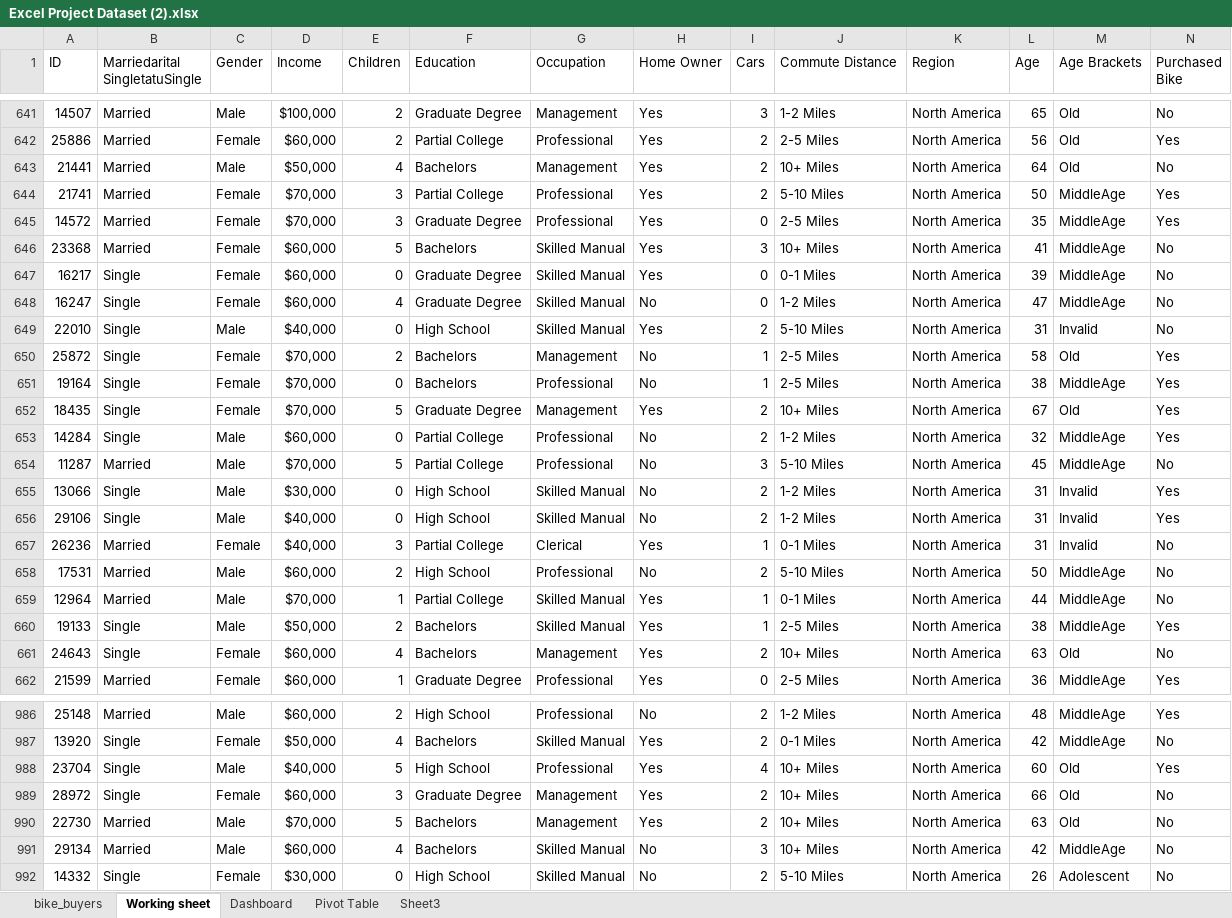
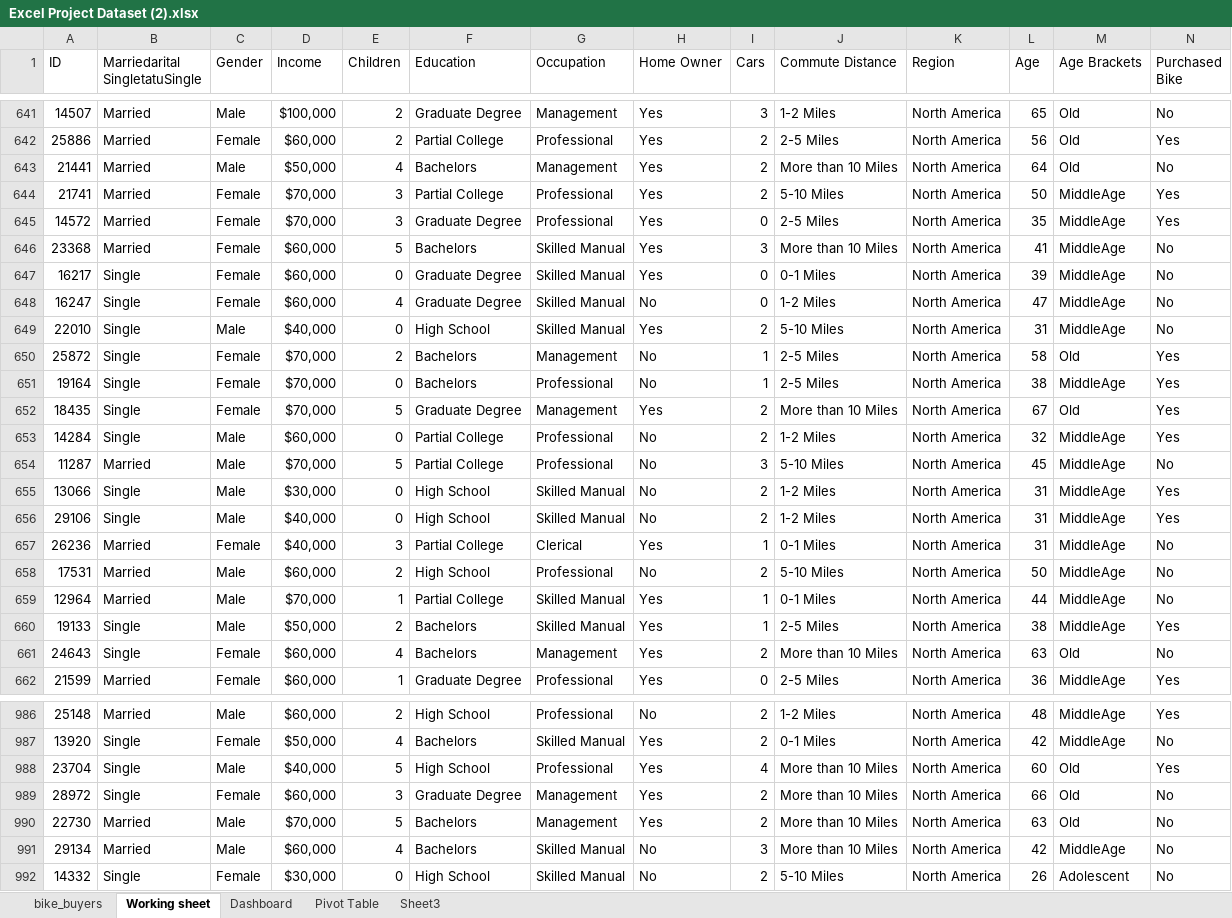
Before and after one commit to kinnari15/Data-Analytics, an Excel workbook: EXCEL/Excel Project Dataset (2).xlsx, sheet Working sheet, drawn as a sheet; only a part is shown, gaps mark what is left out; values as stored, in another font and other column widths than the file's, no borders; the diff covers the shown part only; the diff names each change by its address in the sheet, - before the commit and + after, or states it on an @@ line.

Commit message:
Initial Commit

```diff
--- a/EXCEL/Excel Project Dataset (2).xlsx (sheet Working sheet)
+++ b/EXCEL/Excel Project Dataset (2).xlsx (sheet Working sheet)
-J643 (Commute Distance): 10+ Miles
+J643 (Commute Distance): More than 10 Miles
-J646 (Commute Distance): 10+ Miles
+J646 (Commute Distance): More than 10 Miles
-M649 (Age Brackets): Invalid
+M649 (Age Brackets): MiddleAge
-J652 (Commute Distance): 10+ Miles
+J652 (Commute Distance): More than 10 Miles
-M655:M657 (Age Brackets): Invalid
+M655:M657 (Age Brackets): MiddleAge
-J661 (Commute Distance): 10+ Miles
+J661 (Commute Distance): More than 10 Miles
-J988:J991 (Commute Distance): 10+ Miles
+J988:J991 (Commute Distance): More than 10 Miles
```
Also changed, not shown: 124 edited cells elsewhere in this sheet, sheet Pivot Table, sheet Dashboard, formulas that keep their value, charts or pictures.
